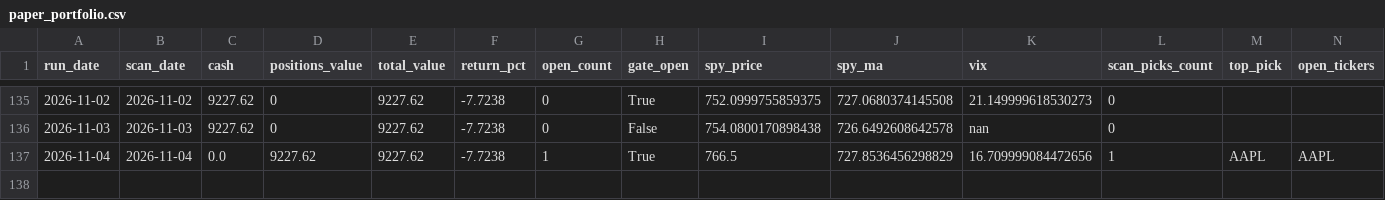
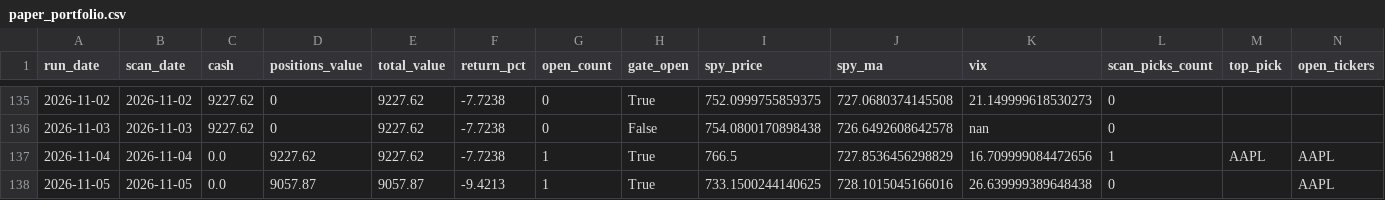
Before and after one commit to kienta1999/technical-analysis-stock-scanner, a CSV file: logs/paper_portfolio.csv, drawn as a sheet; only a part is shown, gaps mark what is left out.

```diff
--- a/logs/paper_portfolio.csv
+++ b/logs/paper_portfolio.csv
@@ -137 +137,2 @@ run_date,scan_date,cash,positions_value,total_value,return_pct,open_count,gate_o
 2026-11-04,2026-11-04,0.0,9227.62,9227.62,-7.7238,1,True,766.5,727.8536456298829,16.709999084472656,1,AAPL,AAPL
+2026-11-05,2026-11-05,0.0,9057.87,9057.87,-9.4213,1,True,733.1500244140625,728.1015045166016,26.639999389648438,0,,AAPL
```
Also changed, not shown: 2 other files.
